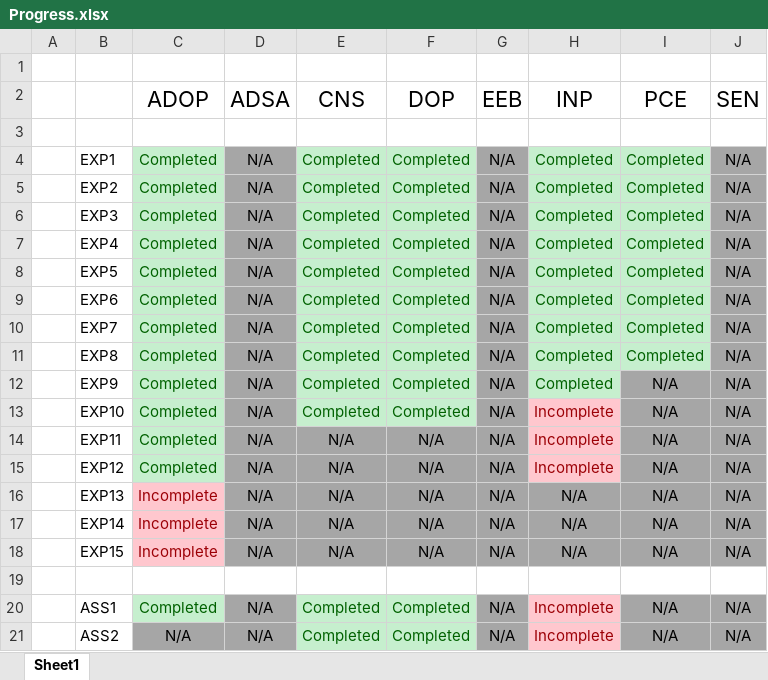
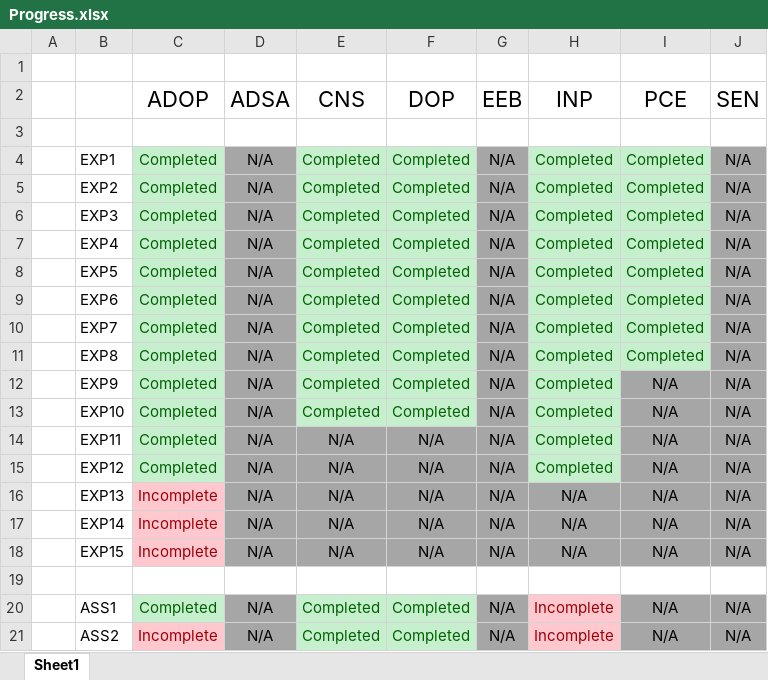
Before and after one commit to qarq90/degree_data, an Excel workbook: SEM 5/Progress.xlsx, sheet Sheet1, drawn as a sheet; values as stored, in another font and other column widths than the file's, no borders; the diff names each change by its address in the sheet, - before the commit and + after, or states it on an @@ line.

```diff
--- a/SEM 5/Progress.xlsx (sheet Sheet1)
+++ b/SEM 5/Progress.xlsx (sheet Sheet1)
-H13:H15 (INP): Incomplete
+H13:H15 (INP): Completed
@@ H13:H15 fill: #FFC7CE → #C6EFCE, text colour: #9C0006 → #006100 @@
-C21 (ADOP): N/A
+C21 (ADOP): Incomplete
@@ C21 fill: #A6A6A6 → #FFC7CE, text colour: black → #9C0006 @@
```
Also changed, not shown: 5 other files.
